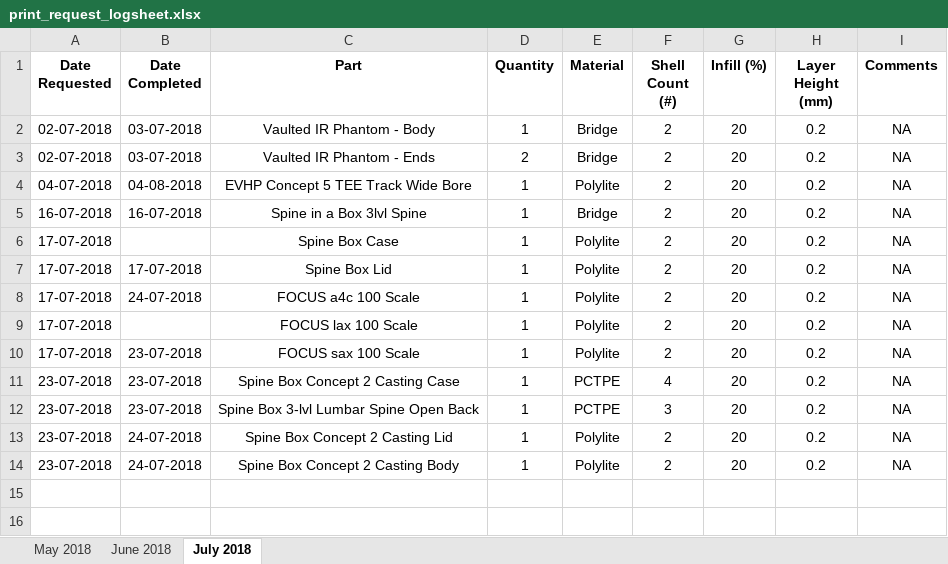
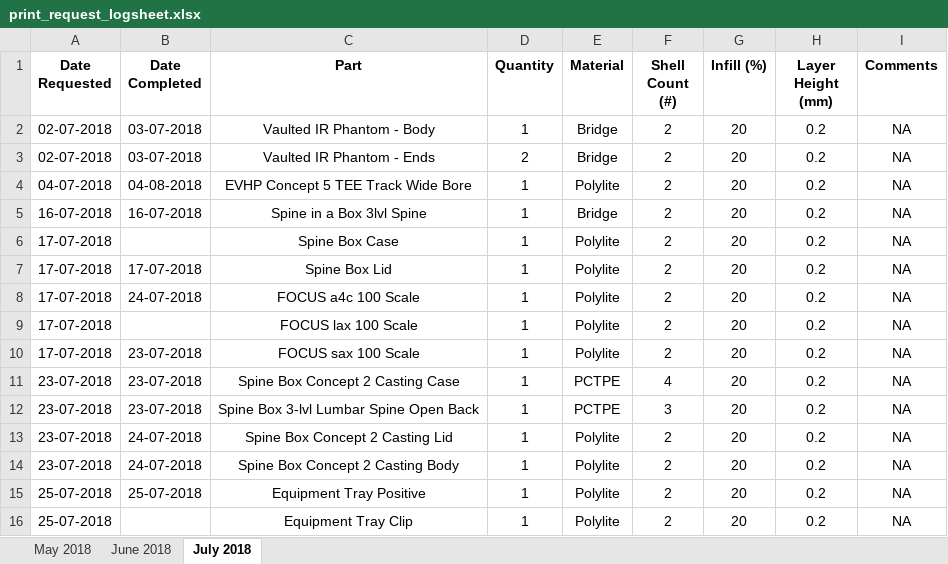
Before and after one commit to jquahian/workshop_req, an Excel workbook: print_request_logsheet.xlsx, sheet July 2018, drawn as a sheet; values as stored, in another font and other column widths than the file's, no borders; the diff names each change by its address in the sheet, - before the commit and + after, or states it on an @@ line.

Commit message:
added equipment tray prints

```diff
--- a/print_request_logsheet.xlsx (sheet July 2018)
+++ b/print_request_logsheet.xlsx (sheet July 2018)
+row 15: 25-07-2018 | 25-07-2018 | Equipment Tray Positive | 1 | Polylite | 2 | 20 | 0.2 | NA
+row 16: 25-07-2018 |  | Equipment Tray Clip | 1 | Polylite | 2 | 20 | 0.2 | NA
```
Also changed, not shown: 1 other file.
